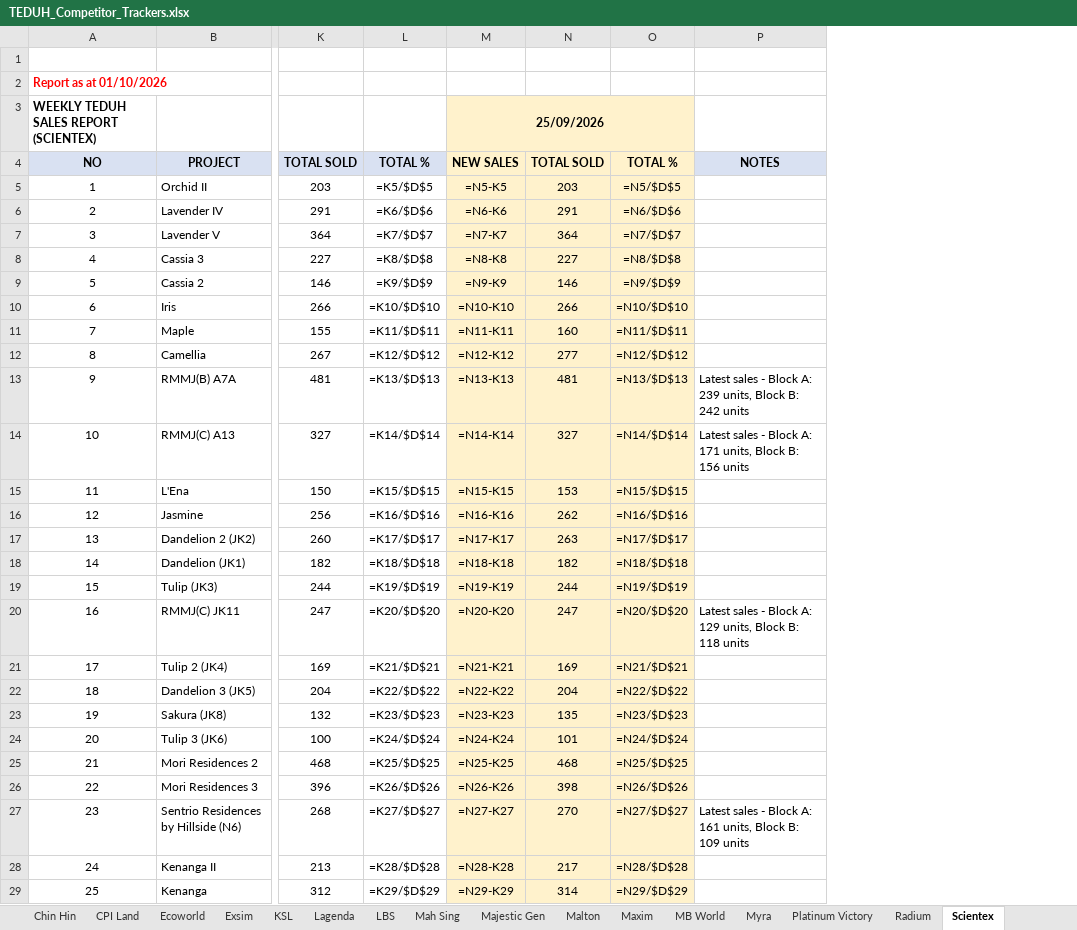
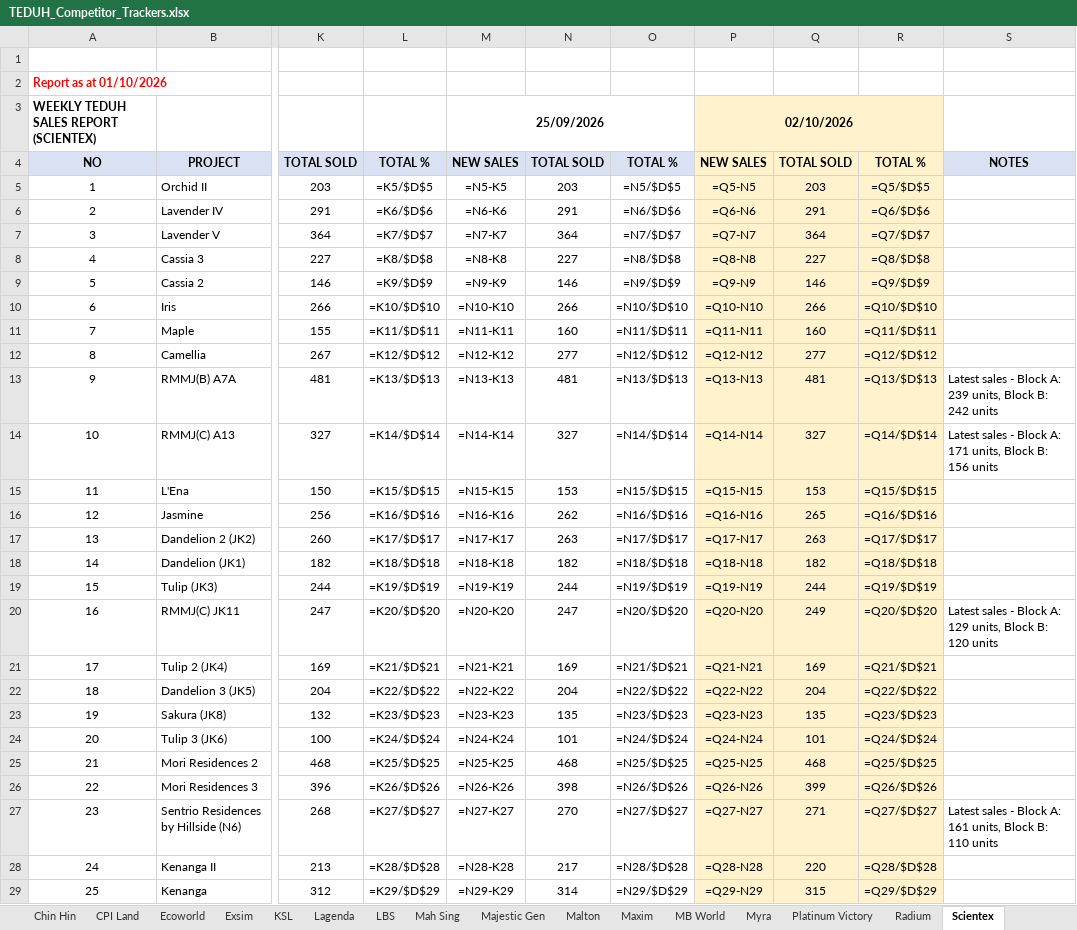
Before and after one commit to smtcu/teduh-tracker, an Excel workbook: docs/downloads/TEDUH_Competitor_Trackers.xlsx, sheet Scientex, drawn as a sheet; only a part is shown, gaps mark what is left out; values as stored, in another font and other column widths than the file's, no borders; formulas without a stored value are shown as written; addresses are those after the commit; the diff covers the shown part only; the diff names each change by its address in the sheet, - before the commit and + after, or states it on an @@ line.

```diff
--- a/docs/downloads/TEDUH_Competitor_Trackers.xlsx (sheet Scientex)
+++ b/docs/downloads/TEDUH_Competitor_Trackers.xlsx (sheet Scientex)
+column P, rows 3-29: 02/10/2026 | NEW SALES | =Q5-N5 | =Q6-N6 | =Q7-N7 | =Q8-N8 | =Q9-N9 | =Q10-N10 | =Q11-N11 | =Q12-N12 | =Q13-N13 | =Q14-N14 | =Q15-N15 | =Q16-N16 | =Q17-N17 | =Q18-N18 | =Q19-N19 | =Q20-N20 | =Q21-N21 | =Q22-N22 | =Q23-N23 | =Q24-N24 | =Q25-N25 | =Q26-N26 | =Q27-N27 | =Q28-N28 | =Q29-N29
+column Q, rows 4-29: TOTAL SOLD | 203 | 291 | 364 | 227 | 146 | 266 | 160 | 277 | 481 | 327 | 153 | 265 | 263 | 182 | 244 | 249 | 169 | 204 | 135 | 101 | 468 | 399 | 271 | 220 | 315
+column R, rows 4-29: TOTAL % | =Q5/$D$5 | =Q6/$D$6 | =Q7/$D$7 | =Q8/$D$8 | =Q9/$D$9 | =Q10/$D$10 | =Q11/$D$11 | =Q12/$D$12 | =Q13/$D$13 | =Q14/$D$14 | =Q15/$D$15 | =Q16/$D$16 | =Q17/$D$17 | =Q18/$D$18 | =Q19/$D$19 | =Q20/$D$20 | =Q21/$D$21 | =Q22/$D$22 | =Q23/$D$23 | =Q24/$D$24 | =Q25/$D$25 | =Q26/$D$26 | =Q27/$D$27 | =Q28/$D$28 | =Q29/$D$29
-M3 fill: #FFF2CC
+M3 fill: none
-M4:O4 fill: #FFF2CC
+M4:O4 fill: #D9E1F2
-M5:O29 fill: #FFF2CC
+M5:O29 fill: none
-S20: …Block B: 118 units
+S20: …Block B: 120 units
-S27: …Block B: 109 units
+S27: …Block B: 110 units
```
Also changed, not shown: 1 edited cell and cell formats elsewhere in this sheet, sheet SP Setia, sheet Sime Darby, sheet Ecoworld, sheet KSL, sheet Lagenda, sheet LBS, 21 more sheets, docs/downloads/01102026Tduh Developer Project Sales Status 13.xlsx, docs/downloads/20261001_Johor_Teduh_Weekly_Update.xlsx, 21 other files.
